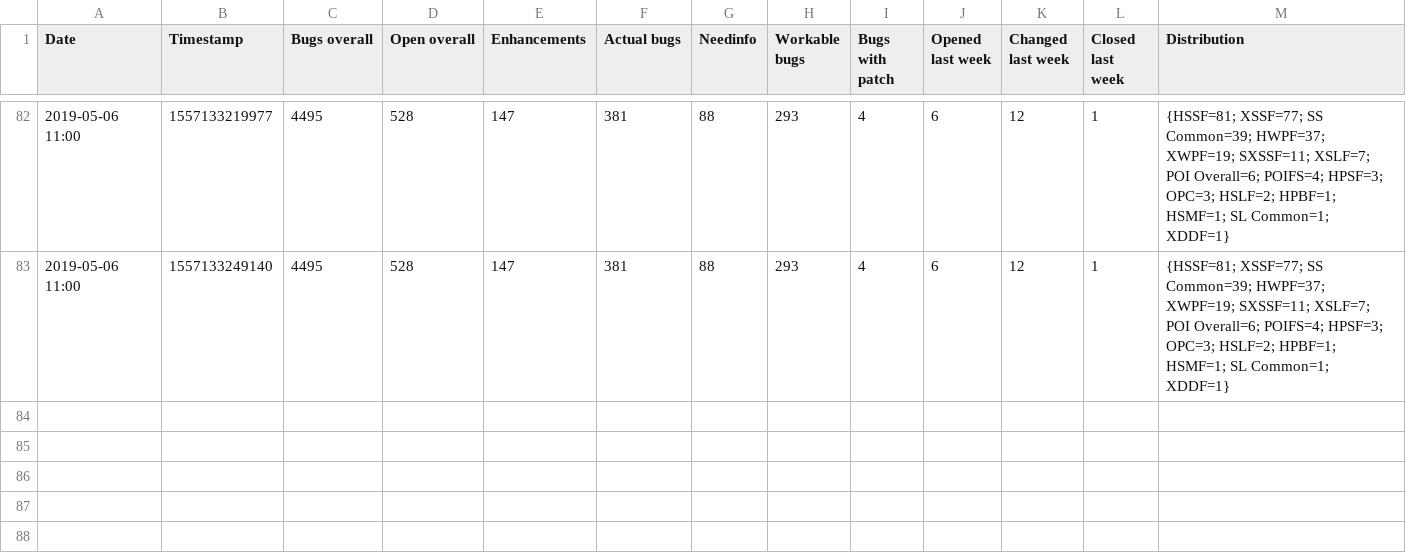
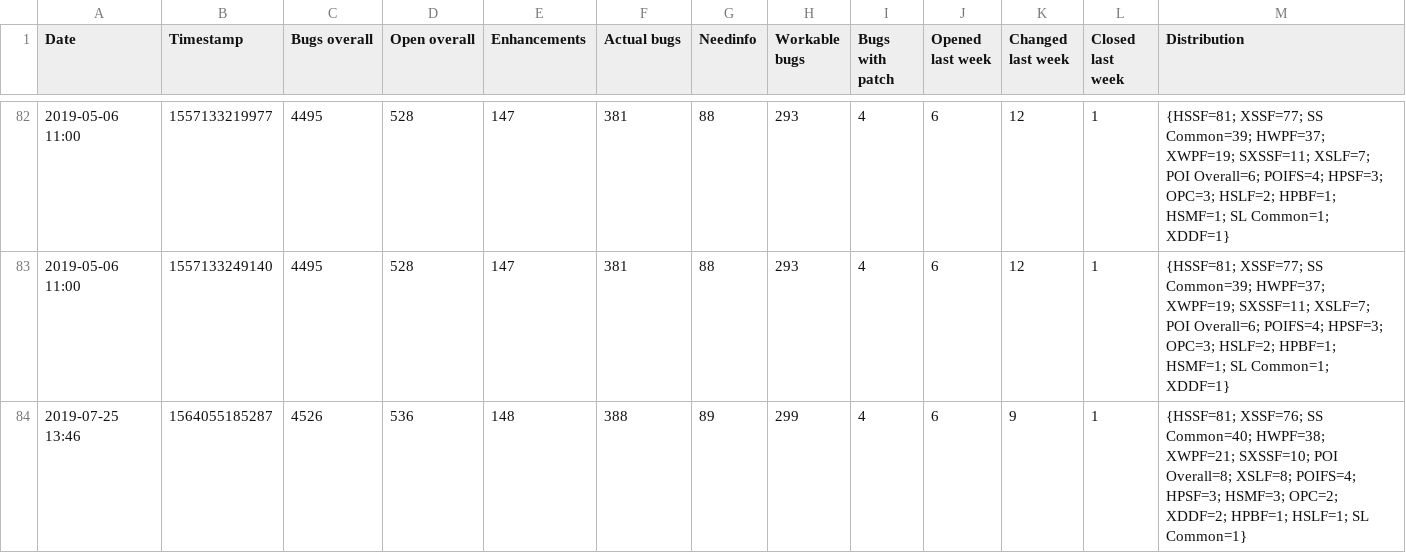
Before and after one commit to centic9/bzstats, a CSV file: stats.csv, drawn as a sheet; only a part is shown, gaps mark what is left out; the diff names each change by its address in the sheet, - before the commit and + after, or states it on an @@ line.

Commit message:
Update commons-lang3 to 3.9 Update README Update stats

```diff
--- a/stats.csv
+++ b/stats.csv
+row 84: 2019-07-25 13:46 | 1564055185287 | 4526 | 536 | 148 | 388 | 89 | 299 | 4 | 6 | 9 | 1 | {HSSF=81; XSSF=76; SS Common=40; HWPF=38; XWPF=21; SXSSF=10; POI Overall=8; XSLF=8; POIFS=4; HPSF=3; HSMF=3; OPC=2; XDDF=2; HPBF=1; HSLF=1; SL Common=1}
```
Also changed, not shown: 3 other files.
